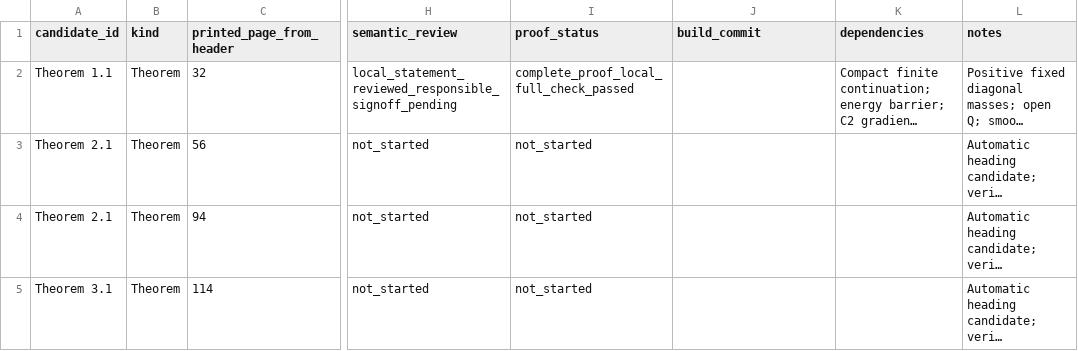
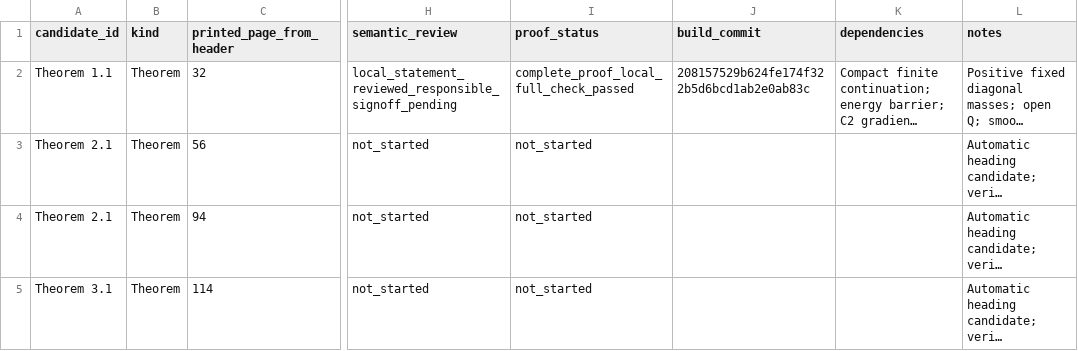
Before and after one commit to zhuanxv-G/MolecularDynamicsFormalization, a CSV file: docs/TEXTBOOK_DECLARATION_CANDIDATES.csv, drawn as a sheet; only a part is shown, gaps mark what is left out; long unchanged cells end in …; the diff names each change by its address in the sheet, - before the commit and + after, or states it on an @@ line.

```diff
--- a/docs/TEXTBOOK_DECLARATION_CANDIDATES.csv
+++ b/docs/TEXTBOOK_DECLARATION_CANDIDATES.csv
-J2 (build_commit): (empty)
+J2 (build_commit): 208157529b624fe174f322b5d6bcd1ab2e0ab83c
```
Also changed, not shown: docs/CHAPTER_SECTION_INVENTORY.csv, 36 other files.
